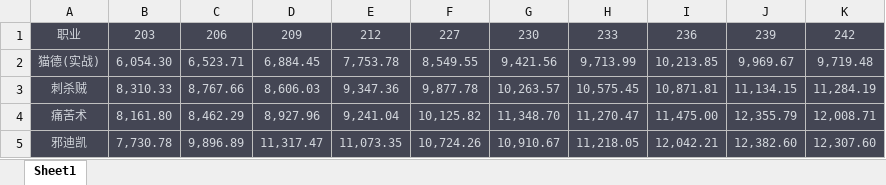
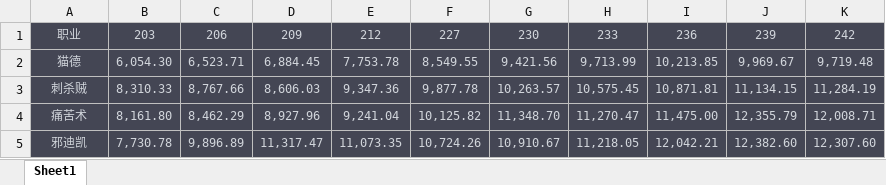
Before and after one commit to eeveecc/feral-dps-scale, an Excel workbook: cat_vs_s_tier.xlsx, sheet Sheet1, drawn as a sheet; values as stored, in another font and other column widths than the file's, no borders; the diff names each change by its address in the sheet, - before the commit and + after, or states it on an @@ line.

```diff
--- a/cat_vs_s_tier.xlsx (sheet Sheet1)
+++ b/cat_vs_s_tier.xlsx (sheet Sheet1)
-A2: 猫德(实战)
+A2: 猫德
```
Also changed, not shown: full_data.xlsx, 5 other files.
